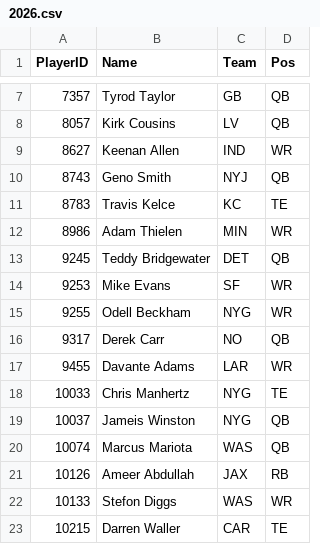
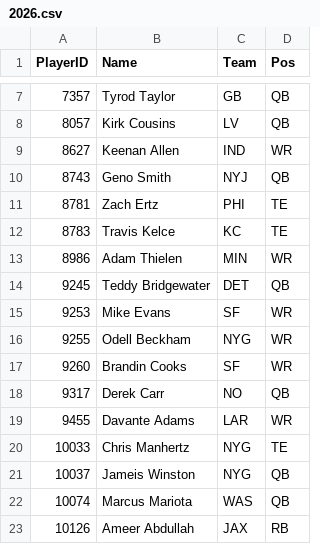
Before and after one commit to pmammino/NFLProjectionsCheck, a CSV file: data/players/2026.csv, drawn as a sheet; only a part is shown, gaps mark what is left out; the shorter side is filled out with more unchanged rows; the diff names each change by its address in the sheet, - before the commit and + after, or states it on an @@ line.

```diff
--- a/data/players/2026.csv
+++ b/data/players/2026.csv
+row 11: 8781 | Zach Ertz | PHI | TE
+row 17: 9260 | Brandin Cooks | SF | WR
```
Also changed, not shown: data/projections/2026/week-03.csv.
